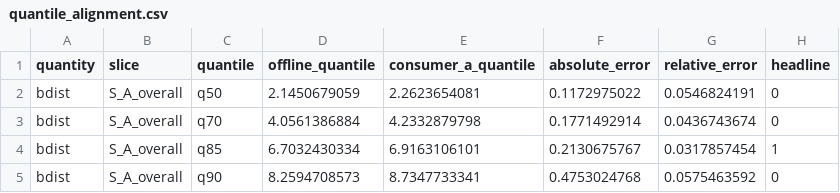
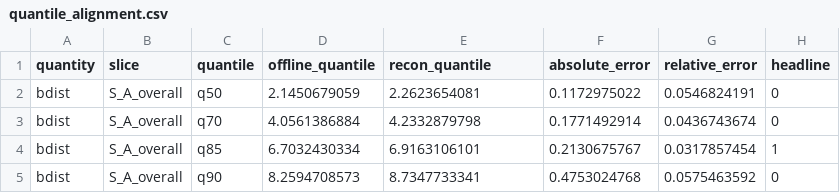
Before and after one commit to raylei50653/saccade, a CSV file: docs/modules/semantic/research/evidence/d0_bridge_estimator_fidelity_20260711/quantile_alignment.csv, drawn as a sheet; only a part is shown.

```diff
--- a/docs/modules/semantic/research/evidence/d0_bridge_estimator_fidelity_20260711/quantile_alignment.csv
+++ b/docs/modules/semantic/research/evidence/d0_bridge_estimator_fidelity_20260711/quantile_alignment.csv
@@ -1,2 +1,2 @@
-quantity,slice,quantile,offline_quantile,consumer_a_quantile,absolute_error,relative_error,headline
+quantity,slice,quantile,offline_quantile,recon_quantile,absolute_error,relative_error,headline
 bdist,S_A_overall,q50,2.1450679059,2.2623654081,0.1172975022,0.0546824191,0
```
Also changed, not shown: docs/modules/semantic/research/evidence/d0_bridge_estimator_fidelity_20260711/metrics_by_gap.csv, docs/modules/semantic/research/evidence/d0_bridge_estimator_fidelity_20260711/metrics_by_sequence.csv, 10 other files.
